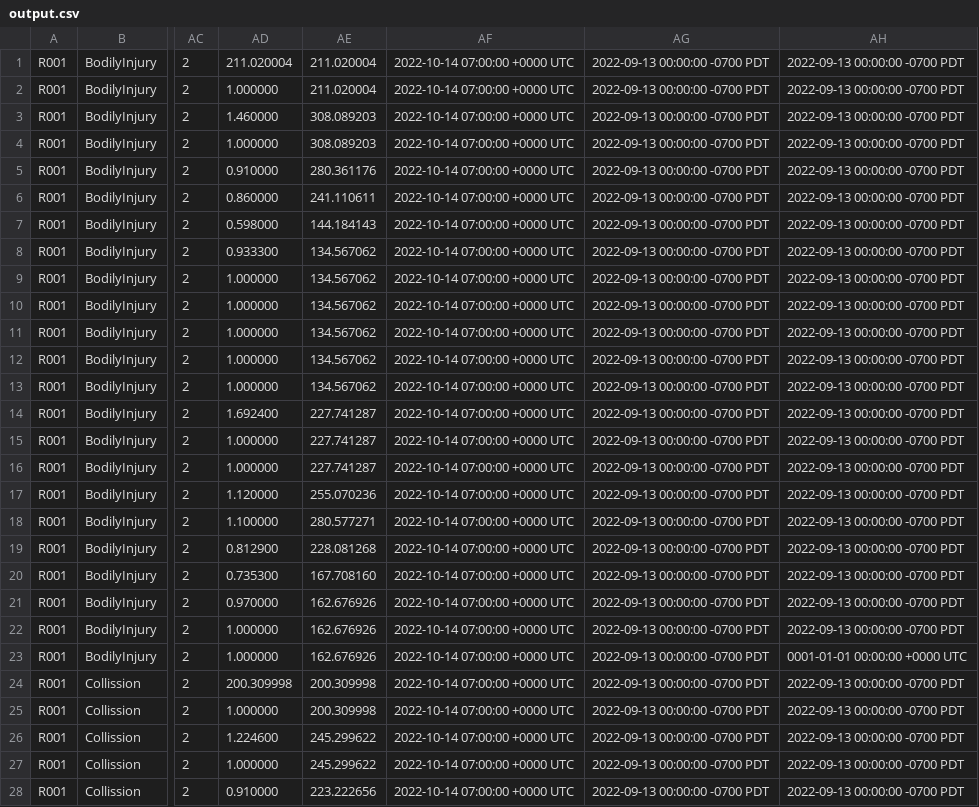
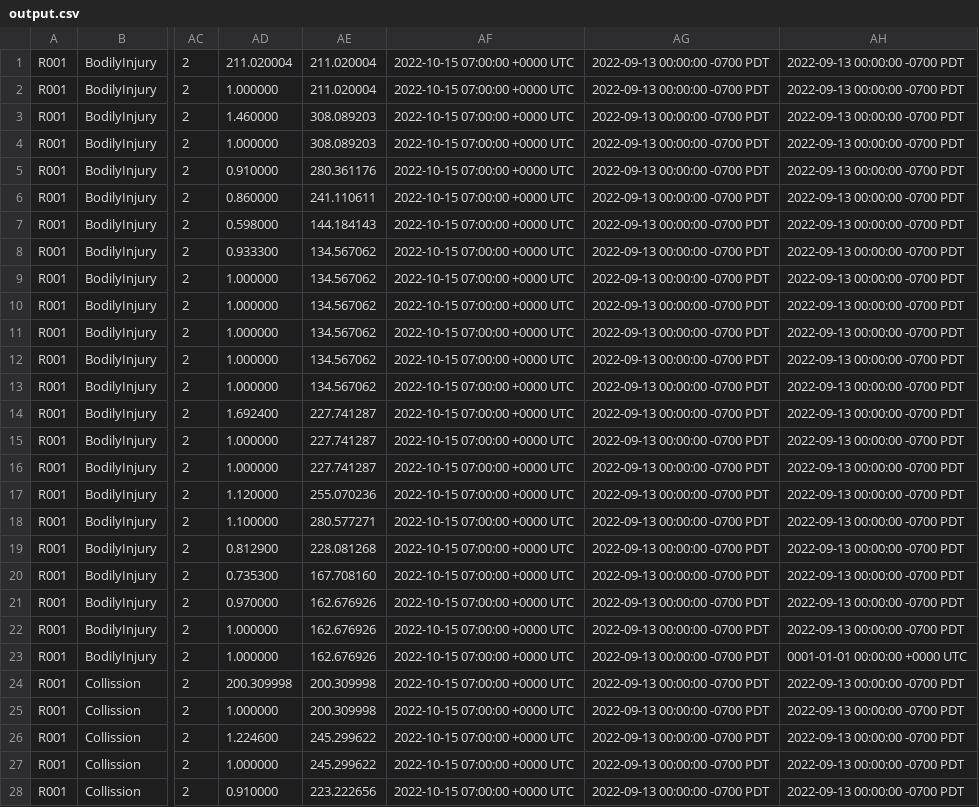
Before and after one commit to harishm11/quotecompare, a CSV file: backend/main/download/output.csv, drawn as a sheet; only a part is shown, gaps mark what is left out; the diff covers the shown part only; the diff names each change by its address in the sheet, - before the commit and + after, or states it on an @@ line.

```diff
--- a/backend/main/download/output.csv
+++ b/backend/main/download/output.csv
-AF1:AF28: 2022-10-14 07:00:00 +0000 UTC
+AF1:AF28: 2022-10-15 07:00:00 +0000 UTC
```
Also changed, not shown: 131 edited cells elsewhere in this file, 6 other files.
